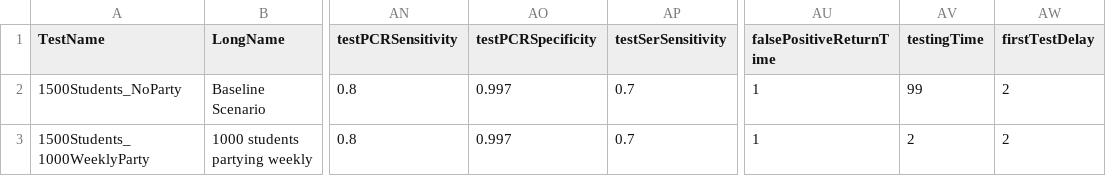
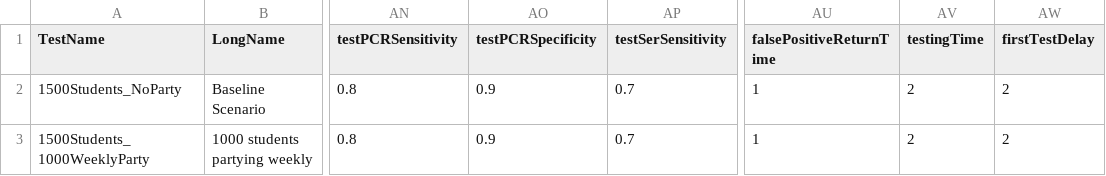
Before and after one commit to zagrebmukerjee/harvard-covid, a CSV file: RunValues.csv, drawn as a sheet; only a part is shown, gaps mark what is left out; the diff names each change by its address in the sheet, - before the commit and + after, or states it on an @@ line.

```diff
--- a/RunValues.csv
+++ b/RunValues.csv
-AO2:AO3 (testPCRSpecificity): 0.997
+AO2:AO3 (testPCRSpecificity): 0.9
-AV2 (testingTime): 99
+AV2 (testingTime): 2
```
Also changed, not shown: 6 other files.
